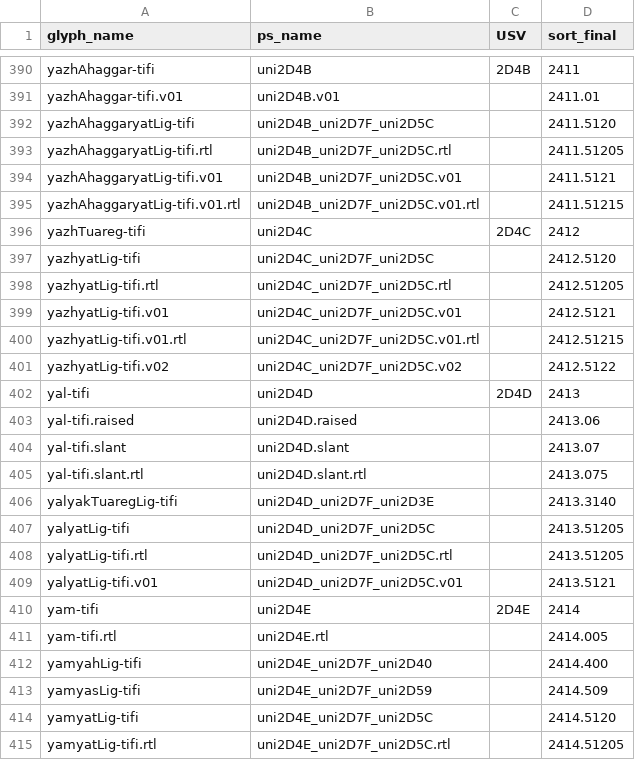
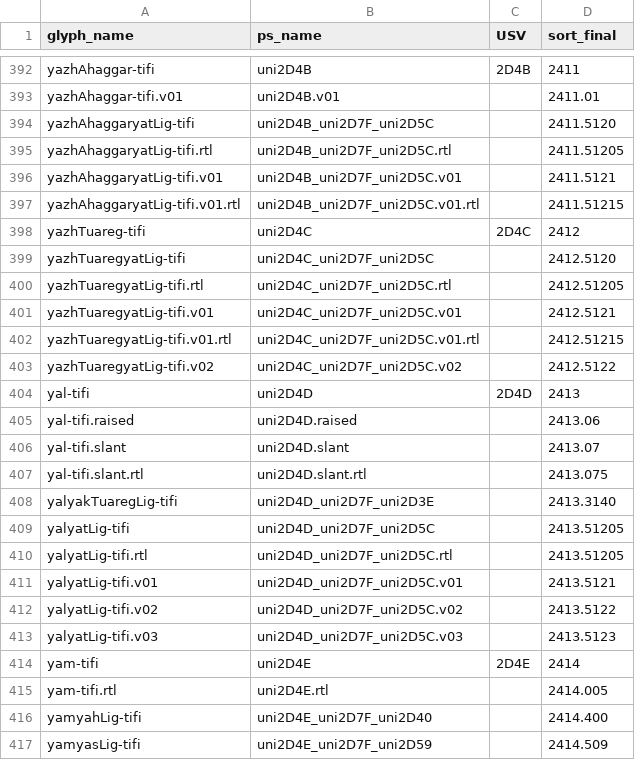
Before and after one commit to silnrsi/font-akatab, a CSV file: source/glyph_data.csv, drawn as a sheet; only a part is shown, gaps mark what is left out; the shorter side is filled out with more unchanged rows; the diff covers the shown part only.

Commit message:
Correct many glyph names, add NDD ligature, v2.010

```diff
--- a/source/glyph_data.csv
+++ b/source/glyph_data.csv
@@ -396,7 +398,7 @@ yazhAhaggaryatLig-tifi.v01.rtl,uni2D4B_uni2D7F_uni2D5C.v01.rtl,,2411.51215
 yazhTuareg-tifi,uni2D4C,2D4C,2412
-yazhyatLig-tifi,uni2D4C_uni2D7F_uni2D5C,,2412.5120
-yazhyatLig-tifi.rtl,uni2D4C_uni2D7F_uni2D5C.rtl,,2412.51205
-yazhyatLig-tifi.v01,uni2D4C_uni2D7F_uni2D5C.v01,,2412.5121
-yazhyatLig-tifi.v01.rtl,uni2D4C_uni2D7F_uni2D5C.v01.rtl,,2412.51215
-yazhyatLig-tifi.v02,uni2D4C_uni2D7F_uni2D5C.v02,,2412.5122
+yazhTuaregyatLig-tifi,uni2D4C_uni2D7F_uni2D5C,,2412.5120
+yazhTuaregyatLig-tifi.rtl,uni2D4C_uni2D7F_uni2D5C.rtl,,2412.51205
+yazhTuaregyatLig-tifi.v01,uni2D4C_uni2D7F_uni2D5C.v01,,2412.5121
+yazhTuaregyatLig-tifi.v01.rtl,uni2D4C_uni2D7F_uni2D5C.v01.rtl,,2412.51215
+yazhTuaregyatLig-tifi.v02,uni2D4C_uni2D7F_uni2D5C.v02,,2412.5122
 yal-tifi,uni2D4D,2D4D,2413
@@ -409,2 +411,4 @@ yalyatLig-tifi.rtl,uni2D4D_uni2D7F_uni2D5C.rtl,,2413.51205
 yalyatLig-tifi.v01,uni2D4D_uni2D7F_uni2D5C.v01,,2413.5121
+yalyatLig-tifi.v02,uni2D4D_uni2D7F_uni2D5C.v02,,2413.5122
+yalyatLig-tifi.v03,uni2D4D_uni2D7F_uni2D5C.v03,,2413.5123
 yam-tifi,uni2D4E,2D4E,2414
```
Also changed, not shown: 11 added rows elsewhere in this file, 40 other files.
